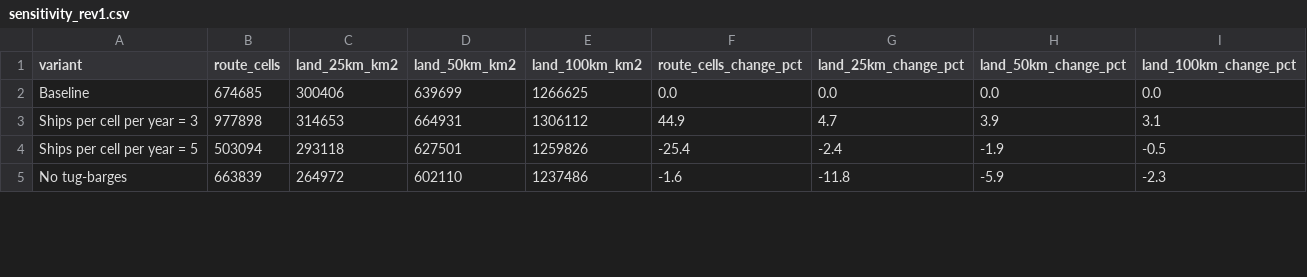
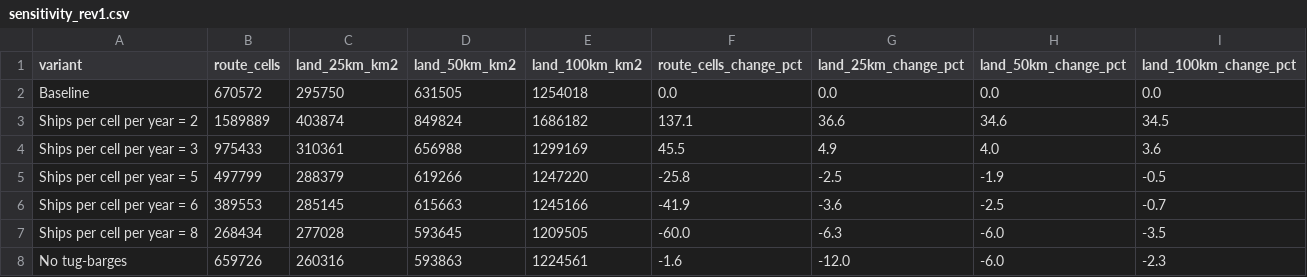
Before and after one commit to nicklasorte/matlab_shipping_gis, a CSV file: docs/review/sensitivity_rev1.csv, drawn as a sheet; only a part is shown; the diff covers the shown part only.

```diff
--- a/docs/review/sensitivity_rev1.csv
+++ b/docs/review/sensitivity_rev1.csv
@@ -1,5 +1,8 @@
 variant,route_cells,land_25km_km2,land_50km_km2,land_100km_km2,route_cells_change_pct,land_25km_change_pct,land_50km_change_pct,land_100km_change_pct
-Baseline,674685,300406,639699,1266625,0.0,0.0,0.0,0.0
-Ships per cell per year = 3,977898,314653,664931,1306112,44.9,4.7,3.9,3.1
-Ships per cell per year = 5,503094,293118,627501,1259826,-25.4,-2.4,-1.9,-0.5
-No tug-barges,663839,264972,602110,1237486,-1.6,-11.8,-5.9,-2.3
+Baseline,670572,295750,631505,1254018,0.0,0.0,0.0,0.0
+Ships per cell per year = 2,1589889,403874,849824,1686182,137.1,36.6,34.6,34.5
+Ships per cell per year = 3,975433,310361,656988,1299169,45.5,4.9,4.0,3.6
+Ships per cell per year = 5,497799,288379,619266,1247220,-25.8,-2.5,-1.9,-0.5
+Ships per cell per year = 6,389553,285145,615663,1245166,-41.9,-3.6,-2.5,-0.7
+Ships per cell per year = 8,268434,277028,593645,1209505,-60.0,-6.3,-6.0,-3.5
+No tug-barges,659726,260316,593863,1224561,-1.6,-12.0,-6.0,-2.3
```
Also changed, not shown: 1 added row and 42 edited cells elsewhere in this file, 5 other files.
